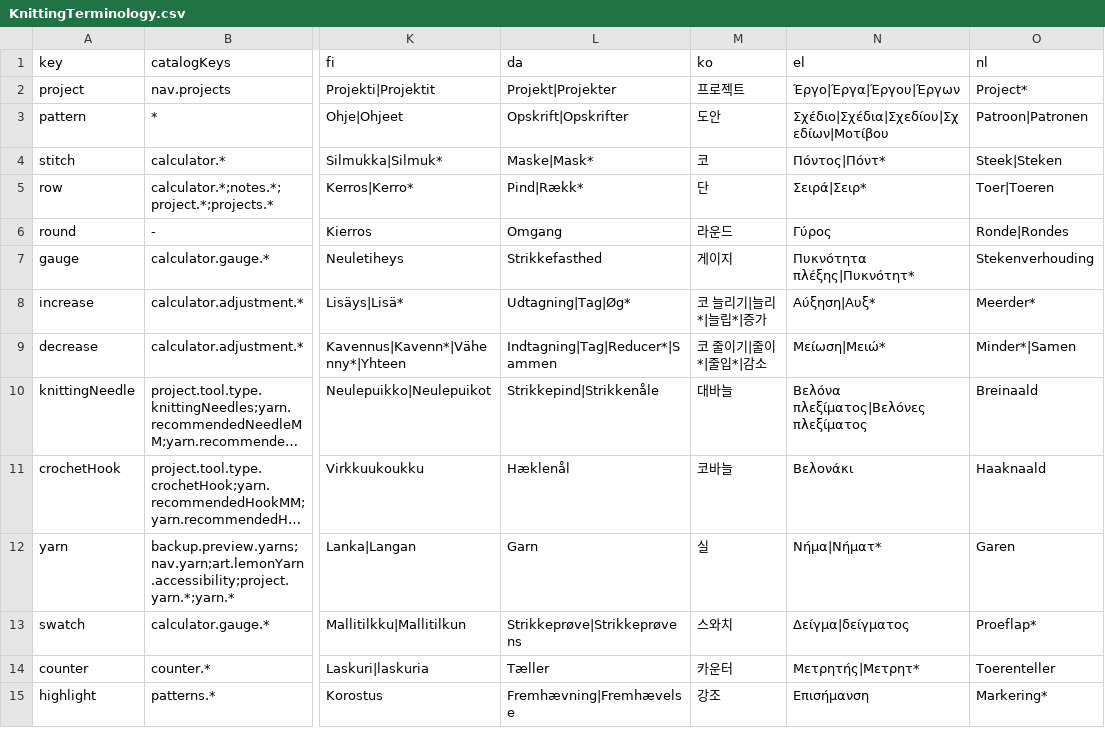
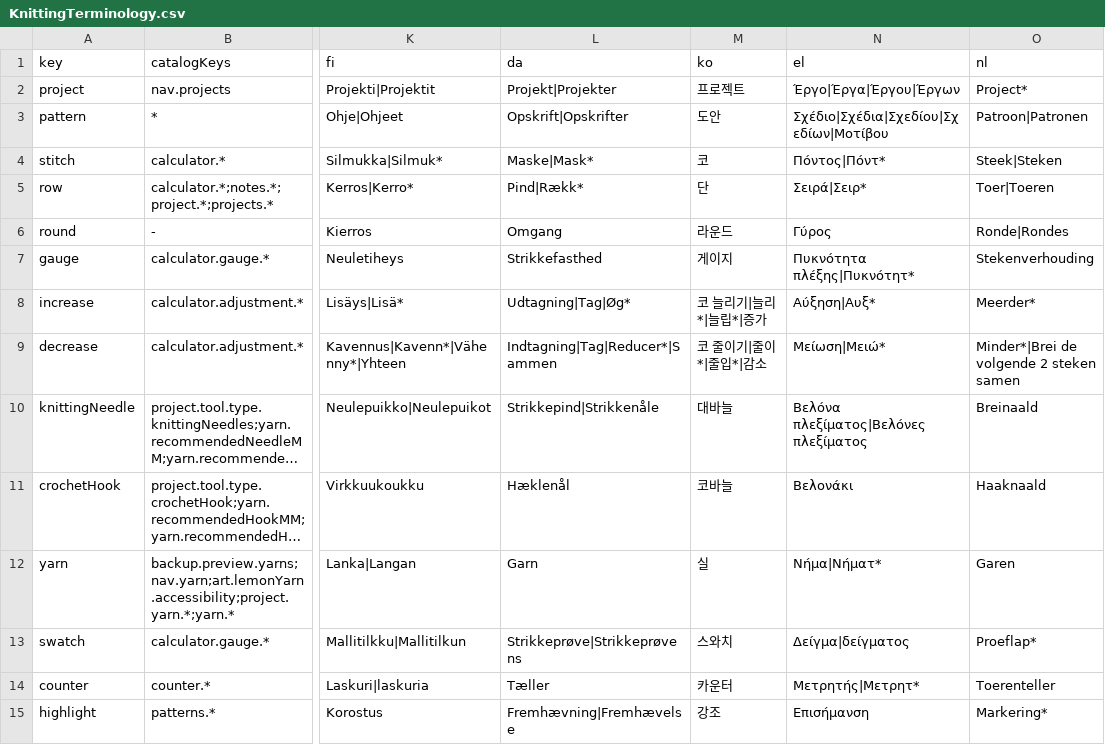
Before and after one commit to phillon77/KnitNote, a CSV file: AppStore/Localization/KnittingTerminology.csv, drawn as a sheet; only a part is shown, gaps mark what is left out; long unchanged cells end in …; the diff names each change by its address in the sheet, - before the commit and + after, or states it on an @@ line.

Commit message:
fix: narrow Dutch decrease terminology

```diff
--- a/AppStore/Localization/KnittingTerminology.csv
+++ b/AppStore/Localization/KnittingTerminology.csv
-O9 (nl): Minder*|Samen
+O9 (nl): Minder*|Brei de volgende 2 steken samen
```
Also changed, not shown: 1 other file.
